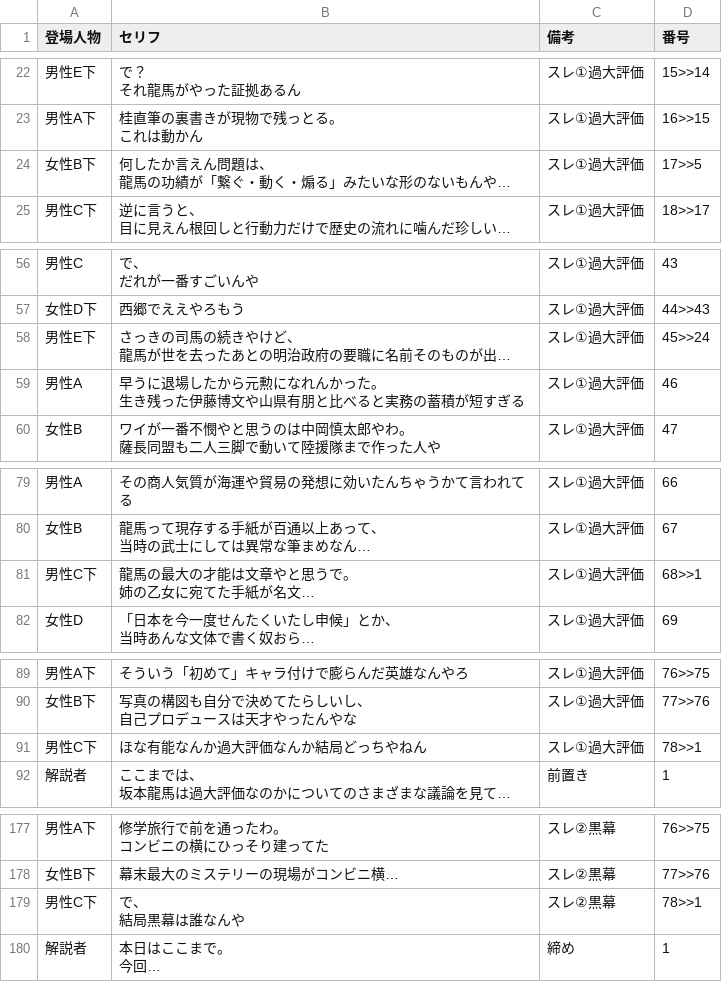
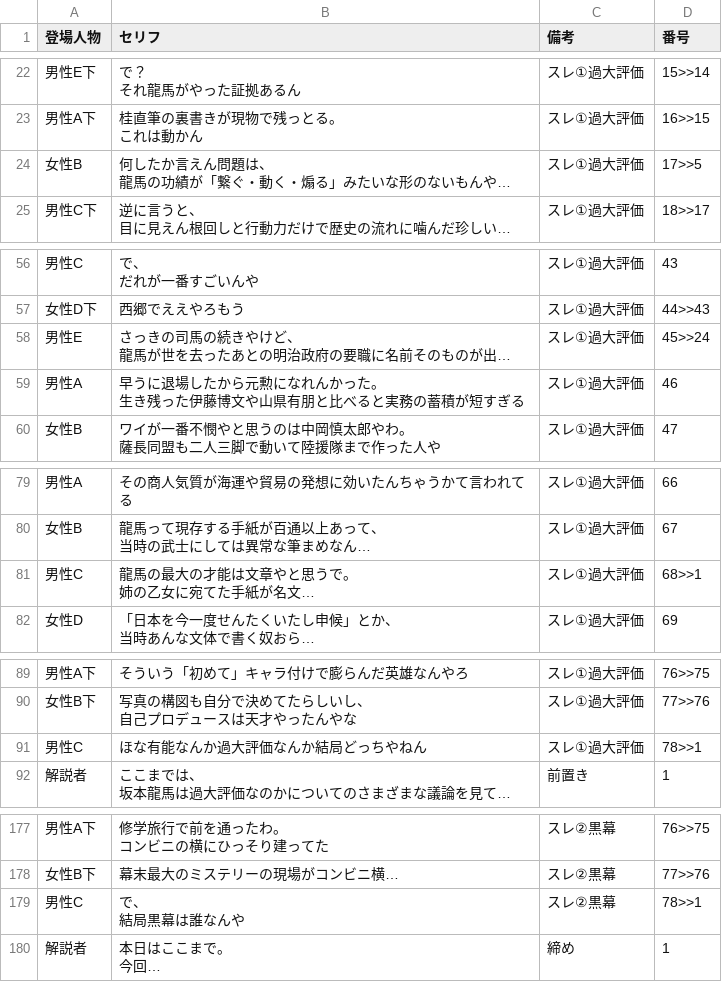
Before and after one commit to corocorobusiness-oss/2nd-brain, a CSV file: 01_プロジェクト/YouTube/創作スレ下書き/2026-06-21_坂本龍馬暗殺の黒幕/坂本龍馬暗殺の黒幕_台本.csv, drawn as a sheet; only a part is shown, gaps mark what is left out; long unchanged cells end in …; the diff names each change by its address in the sheet, - before the commit and + after, or states it on an @@ line.

```diff
--- a/01_プロジェクト/YouTube/創作スレ下書き/2026-06-21_坂本龍馬暗殺の黒幕/坂本龍馬暗殺の黒幕_台本.csv
+++ b/01_プロジェクト/YouTube/創作スレ下書き/2026-06-21_坂本龍馬暗殺の黒幕/坂本龍馬暗殺の黒幕_台本.csv
-A24 (登場人物): 女性B下
+A24 (登場人物): 女性B
-A58 (登場人物): 男性E下
+A58 (登場人物): 男性E
-A81 (登場人物): 男性C下
+A81 (登場人物): 男性C
-A91 (登場人物): 男性C下
+A91 (登場人物): 男性C
-A179 (登場人物): 男性C下
+A179 (登場人物): 男性C
```
Also changed, not shown: 1 other file.
